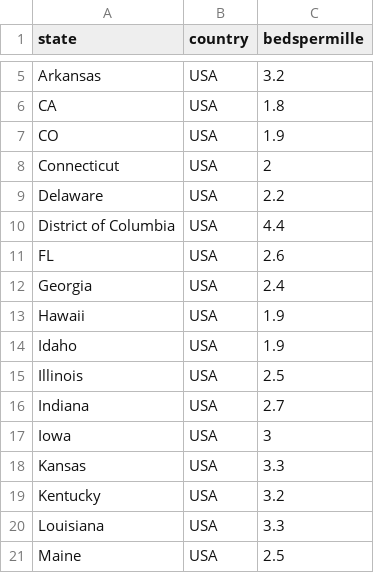
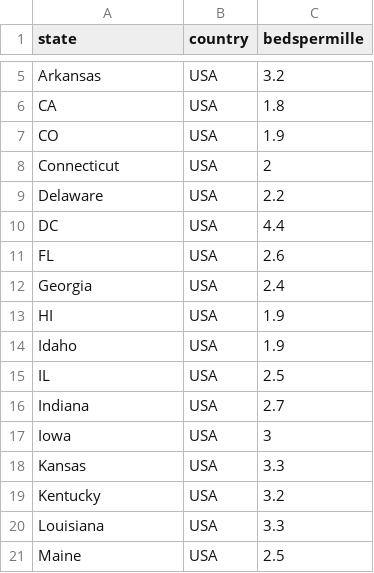
Before and after one commit to act-now-coalition/covid-data-model, a CSV file: data/beds.csv, drawn as a sheet; only a part is shown, gaps mark what is left out; the diff covers the shown part only.

```diff
--- a/data/beds.csv
+++ b/data/beds.csv
@@ -9,8 +9,8 @@ Connecticut,USA,2
 Delaware,USA,2.2
-District of Columbia,USA,4.4
+DC,USA,4.4
 FL,USA,2.6
 Georgia,USA,2.4
-Hawaii,USA,1.9
+HI,USA,1.9
 Idaho,USA,1.9
-Illinois,USA,2.5
+IL,USA,2.5
 Indiana,USA,2.7
```
Also changed, not shown: 17 edited cells elsewhere in this file, data/populations.csv.
